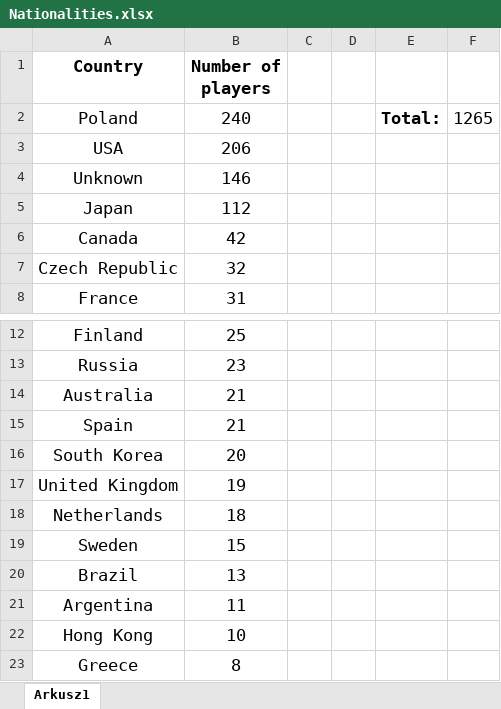
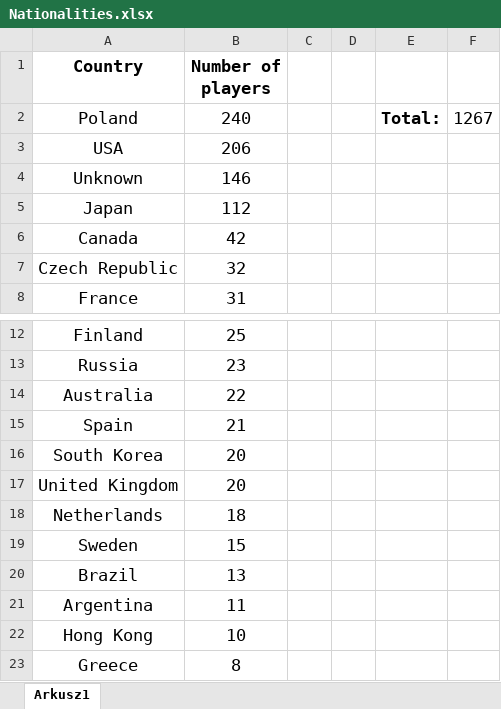
Before and after one commit to Rifre1/Jump-King-Statistics, an Excel workbook: Players Fits and Nationalities/Nationalities.xlsx, sheet Arkusz1, drawn as a sheet; only a part is shown, gaps mark what is left out; values as stored, in another font and other column widths than the file's, no borders; charts and pictures not drawn; the diff names each change by its address in the sheet, - before the commit and + after, or states it on an @@ line.

```diff
--- a/Players Fits and Nationalities/Nationalities.xlsx (sheet Arkusz1)
+++ b/Players Fits and Nationalities/Nationalities.xlsx (sheet Arkusz1)
-F2: 1265
+F2: 1267
-B14 (Number of players): 21
+B14 (Number of players): 22
-B17 (Number of players): 19
+B17 (Number of players): 20
```
Also changed, not shown: charts or pictures, Players Fits and Nationalities/Database/Players Fits & Nationalities.xlsx, Players Fits and Nationalities/Fits.xlsx, 3 other files.
